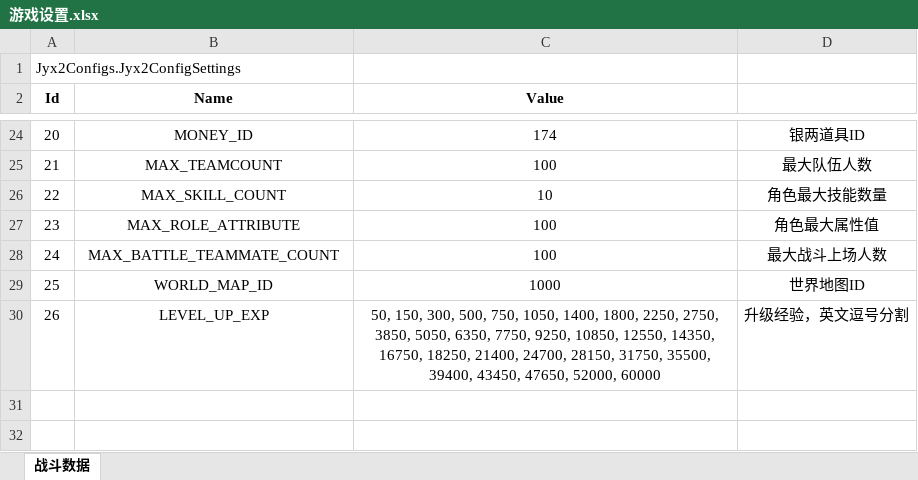
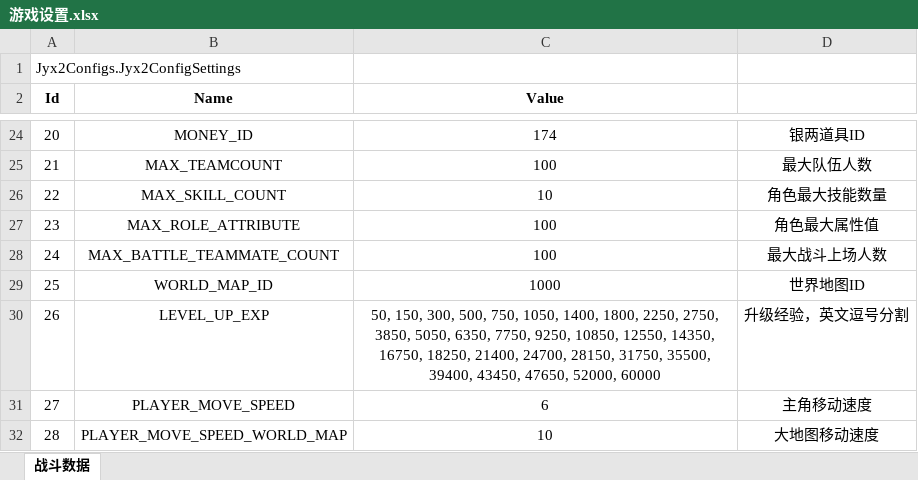
Before and after one commit to jynew/jynew, an Excel workbook: jyx2/Assets/Mods/SAMPLE/Configs/游戏设置.xlsx, sheet 战斗数据, drawn as a sheet; only a part is shown, gaps mark what is left out; values as stored, in another font and other column widths than the file's, no borders; the diff names each change by its address in the sheet, - before the commit and + after, or states it on an @@ line.

```diff
--- a/jyx2/Assets/Mods/SAMPLE/Configs/游戏设置.xlsx (sheet 战斗数据)
+++ b/jyx2/Assets/Mods/SAMPLE/Configs/游戏设置.xlsx (sheet 战斗数据)
+row 31: 27 | PLAYER_MOVE_SPEED | 6 | 主角移动速度
+row 32: 28 | PLAYER_MOVE_SPEED_WORLD_MAP | 10 | 大地图移动速度
```
Also changed, not shown: jyx2/Assets/Mods/JYX2/Configs/游戏设置.xlsx, 4 other files.
